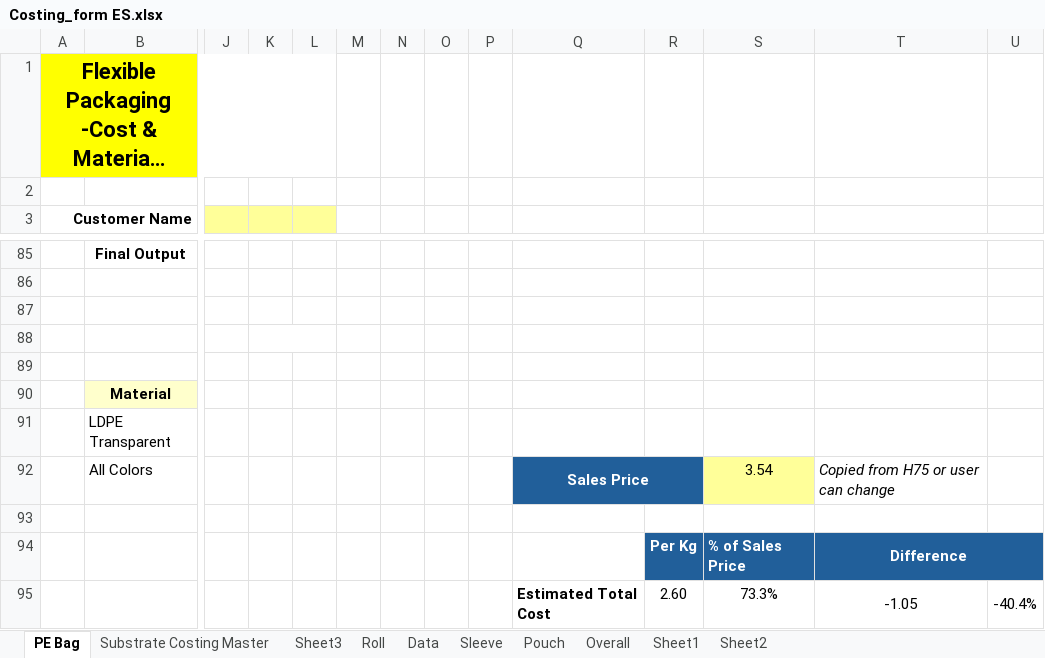
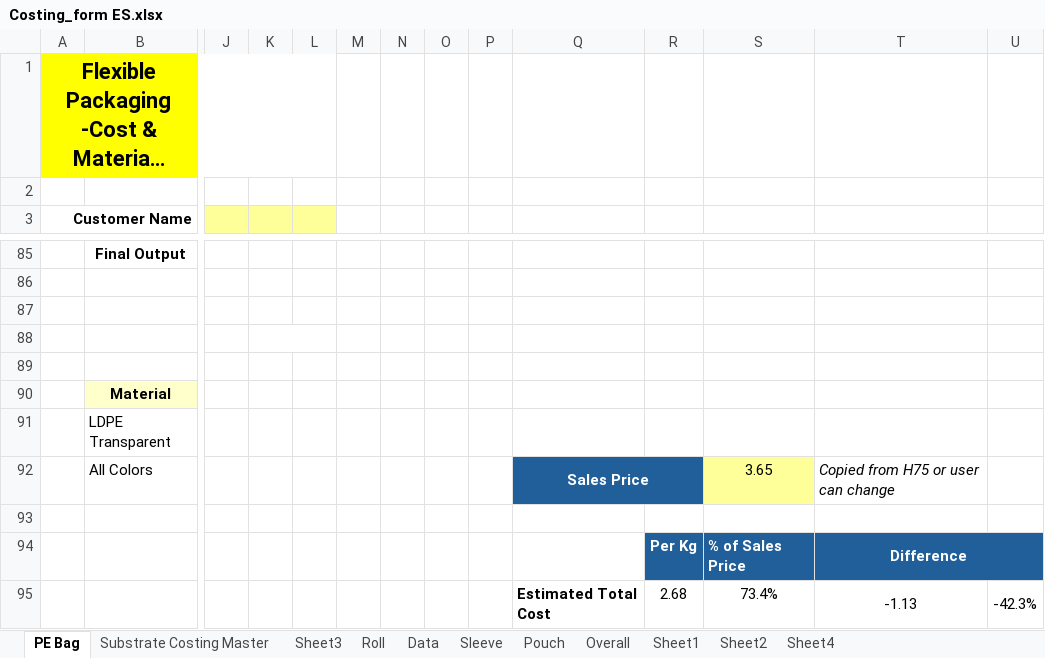
Before and after one commit to camsalloum/propackhub-es, an Excel workbook: Costing_form ES.xlsx, sheet PE Bag, drawn as a sheet; only a part is shown, gaps mark what is left out; long unchanged cells end in …; values as stored, in another font and other column widths than the file's, no borders; charts and pictures and table styles not drawn; removed rows and columns are numbered as before the commit, all else as after; rows hold the shown columns only; the diff covers the shown part only; the diff names each change by its address in the sheet, - before the commit and + after, or states it on an @@ line.

```diff
--- a/Costing_form ES.xlsx (sheet PE Bag)
+++ b/Costing_form ES.xlsx (sheet PE Bag)
+sheet tab: Sheet4
-S92: 3.54
+S92: 3.65
-row 95:  |  |  |  |  |  |  |  |  | Estimated Total Cost | 2.60 | 73.3% | -1.05 | -40.4%
+row 95:  |  |  |  |  |  |  |  |  | Estimated Total Cost | 2.68 | 73.4% | -1.13 | -42.3%
```
Also changed, not shown: 7 added rows, 7 removed rows, 32 edited cells and cell formats elsewhere in this sheet, 49 other files.
